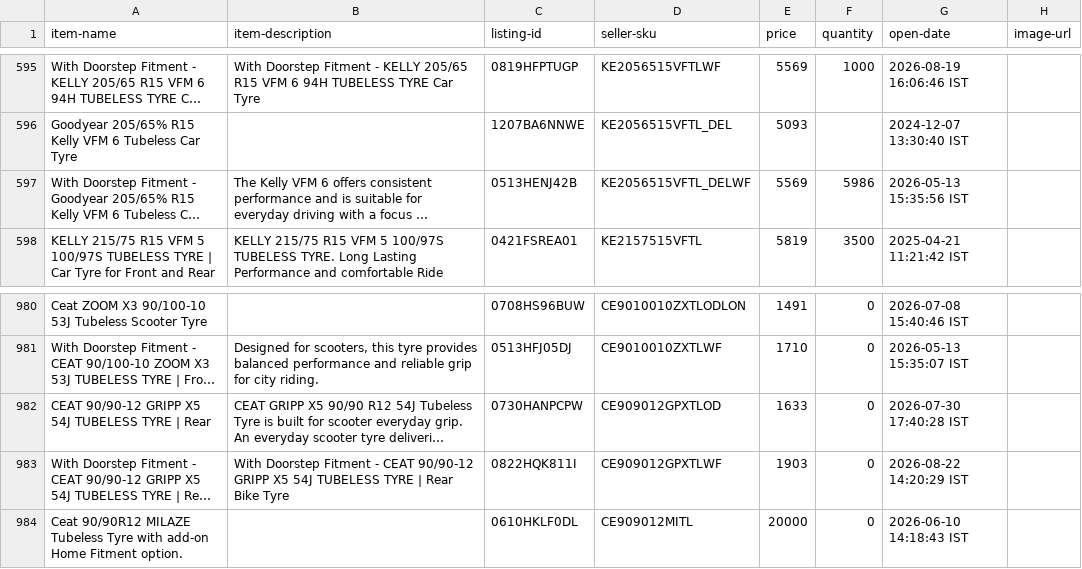
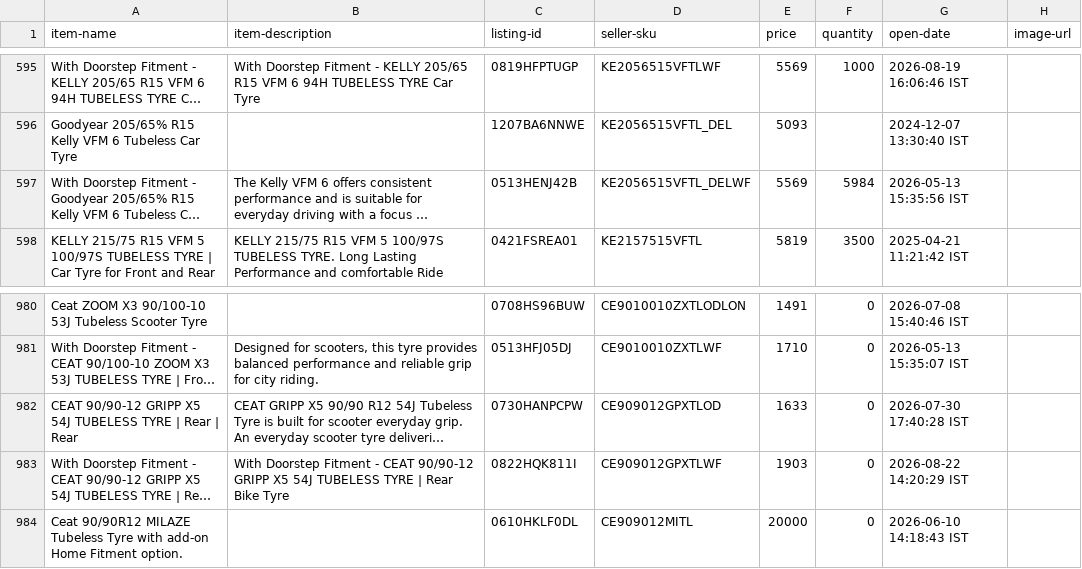
Before and after one commit to tnm-labs/amz_buybox, a CSV file: data/listings_raw_cache.csv, drawn as a sheet; only a part is shown, gaps mark what is left out; long unchanged cells end in …; the diff covers the shown part only; the diff names each change by its address in the sheet, - before the commit and + after, or states it on an @@ line.

```diff
--- a/data/listings_raw_cache.csv
+++ b/data/listings_raw_cache.csv
-F597 (quantity): 5986
+F597 (quantity): 5984
-A982 (item-name): …| Rear
+A982 (item-name): …| Rear | Rear
```
Also changed, not shown: 8 edited cells elsewhere in this file, data/history.csv, docs/details.csv, 1 other file.
